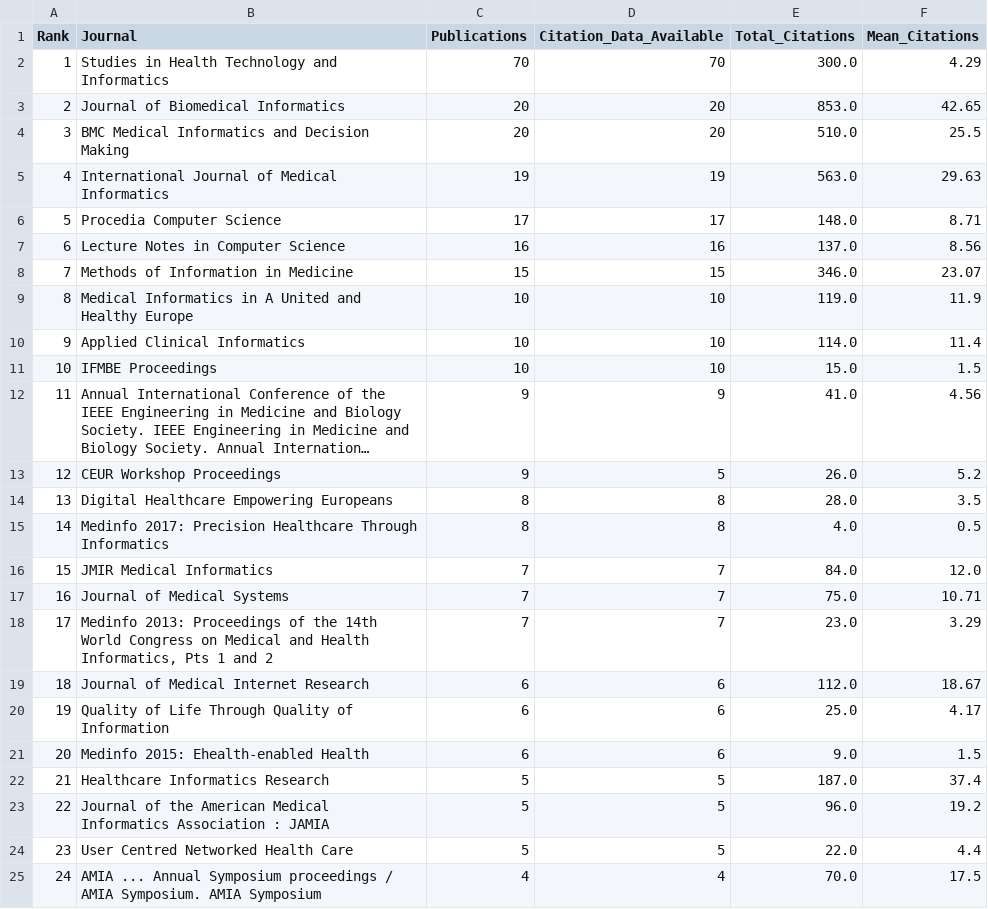
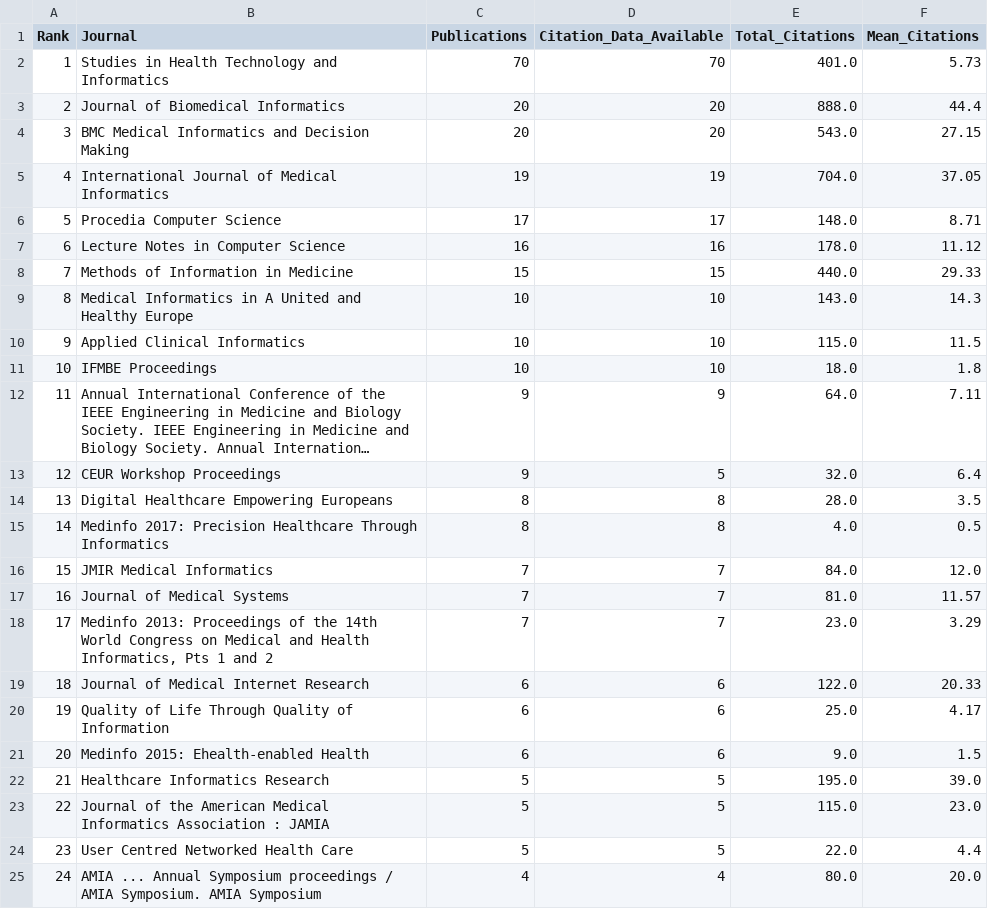
Before and after one commit to mjafarpour87/research-openehr, a CSV file: output/table_journal_productivity.csv, drawn as a sheet; only a part is shown; long unchanged cells end in …; the diff covers the shown part only; the diff names each change by its address in the sheet, - before the commit and + after, or states it on an @@ line.

```diff
--- a/output/table_journal_productivity.csv
+++ b/output/table_journal_productivity.csv
-E2 (Total_Citations): 300.0
+E2 (Total_Citations): 401.0
-F2 (Mean_Citations): 4.29
+F2 (Mean_Citations): 5.73
-E3 (Total_Citations): 853.0
+E3 (Total_Citations): 888.0
-F3 (Mean_Citations): 42.65
+F3 (Mean_Citations): 44.4
-E4 (Total_Citations): 510.0
+E4 (Total_Citations): 543.0
-F4 (Mean_Citations): 25.5
+F4 (Mean_Citations): 27.15
-E5 (Total_Citations): 563.0
+E5 (Total_Citations): 704.0
-F5 (Mean_Citations): 29.63
+F5 (Mean_Citations): 37.05
-E7 (Total_Citations): 137.0
+E7 (Total_Citations): 178.0
-F7 (Mean_Citations): 8.56
+F7 (Mean_Citations): 11.12
-E8 (Total_Citations): 346.0
+E8 (Total_Citations): 440.0
-F8 (Mean_Citations): 23.07
+F8 (Mean_Citations): 29.33
-E9 (Total_Citations): 119.0
+E9 (Total_Citations): 143.0
-F9 (Mean_Citations): 11.9
+F9 (Mean_Citations): 14.3
-E10 (Total_Citations): 114.0
+E10 (Total_Citations): 115.0
-F10 (Mean_Citations): 11.4
+F10 (Mean_Citations): 11.5
-E11 (Total_Citations): 15.0
+E11 (Total_Citations): 18.0
-F11 (Mean_Citations): 1.5
+F11 (Mean_Citations): 1.8
-E12 (Total_Citations): 41.0
+E12 (Total_Citations): 64.0
-F12 (Mean_Citations): 4.56
+F12 (Mean_Citations): 7.11
-E13 (Total_Citations): 26.0
+E13 (Total_Citations): 32.0
-F13 (Mean_Citations): 5.2
+F13 (Mean_Citations): 6.4
-E17 (Total_Citations): 75.0
+E17 (Total_Citations): 81.0
-F17 (Mean_Citations): 10.71
+F17 (Mean_Citations): 11.57
-E19 (Total_Citations): 112.0
+E19 (Total_Citations): 122.0
-F19 (Mean_Citations): 18.67
+F19 (Mean_Citations): 20.33
-E22 (Total_Citations): 187.0
+E22 (Total_Citations): 195.0
-F22 (Mean_Citations): 37.4
+F22 (Mean_Citations): 39.0
-E23 (Total_Citations): 96.0
+E23 (Total_Citations): 115.0
-F23 (Mean_Citations): 19.2
+F23 (Mean_Citations): 23.0
-E25 (Total_Citations): 70.0
+E25 (Total_Citations): 80.0
-F25 (Mean_Citations): 17.5
+F25 (Mean_Citations): 20.0
```
Also changed, not shown: 11 added rows, 11 removed rows, 20 edited cells and row numbers in column A elsewhere in this file, output/table_author_contribution_citation_profile.csv, output/table_journal_citation_profile.csv, 24 other files.
